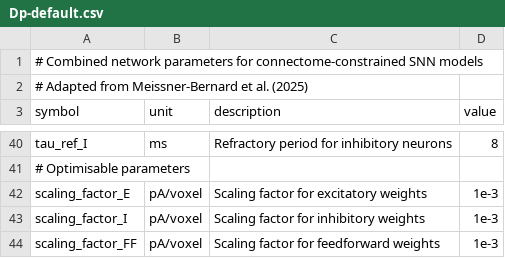
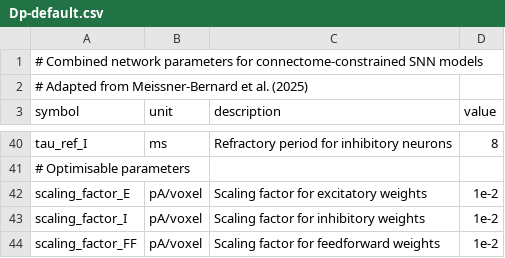
Before and after one commit to rory-bedford/connectome-snns, a CSV file: parameters/Dp-default.csv, drawn as a sheet; only a part is shown, gaps mark what is left out.

```diff
--- a/parameters/Dp-default.csv
+++ b/parameters/Dp-default.csv
@@ -41,4 +41,4 @@ tau_ref_I,ms,Refractory period for inhibitory neurons,8
 # Optimisable parameters
-scaling_factor_E,pA/voxel,Scaling factor for excitatory weights,1e-3
-scaling_factor_I,pA/voxel,Scaling factor for inhibitory weights,1e-3
-scaling_factor_FF,pA/voxel,Scaling factor for feedforward weights,1e-3
+scaling_factor_E,pA/voxel,Scaling factor for excitatory weights,1e-2
+scaling_factor_I,pA/voxel,Scaling factor for inhibitory weights,1e-2
+scaling_factor_FF,pA/voxel,Scaling factor for feedforward weights,1e-2
```
Also changed, not shown: 6 other files.
